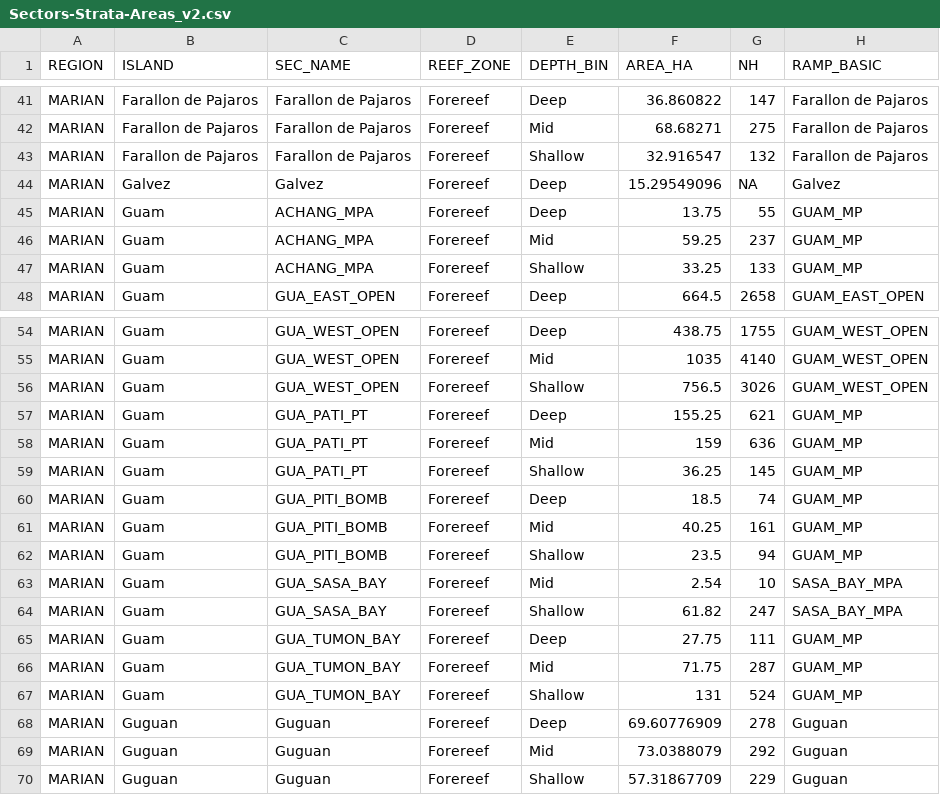
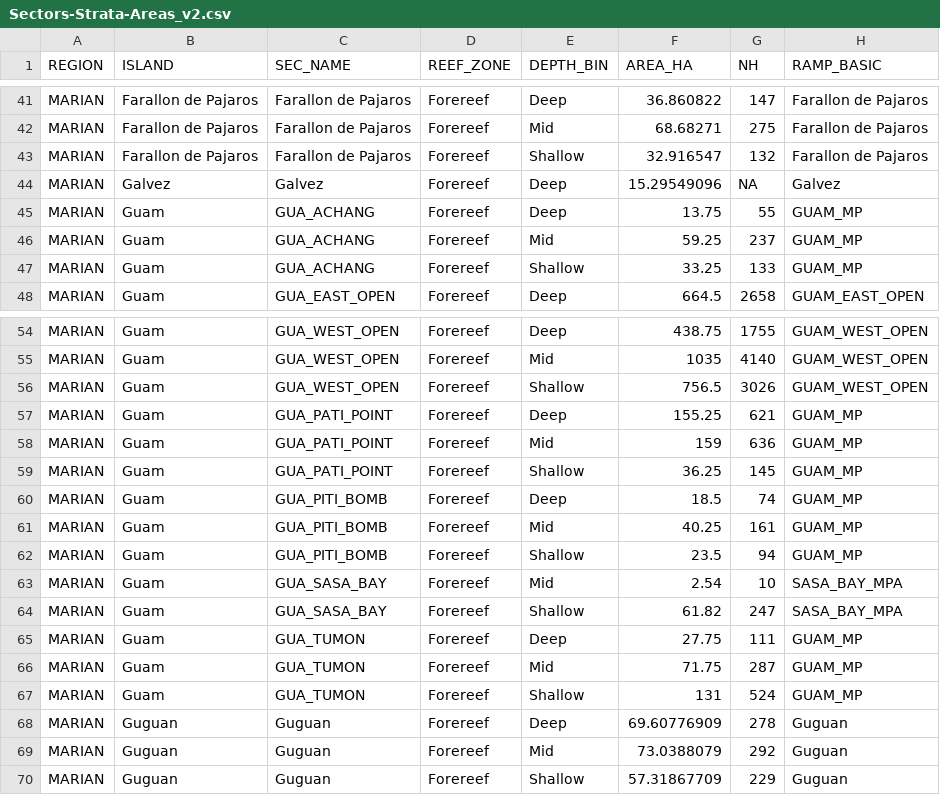
Before and after one commit to fish-crep/fish-paste, a CSV file: data/Sectors-Strata-Areas_v2.csv, drawn as a sheet; only a part is shown, gaps mark what is left out; the diff names each change by its address in the sheet, - before the commit and + after, or states it on an @@ line.

Commit message:
Site Master & Sector file updated

```diff
--- a/data/Sectors-Strata-Areas_v2.csv
+++ b/data/Sectors-Strata-Areas_v2.csv
-C45:C47 (SEC_NAME): ACHANG_MPA
+C45:C47 (SEC_NAME): GUA_ACHANG
-C57:C59 (SEC_NAME): GUA_PATI_PT
+C57:C59 (SEC_NAME): GUA_PATI_POINT
-C65:C67 (SEC_NAME): GUA_TUMON_BAY
+C65:C67 (SEC_NAME): GUA_TUMON
```
Also changed, not shown: 1 other file.
